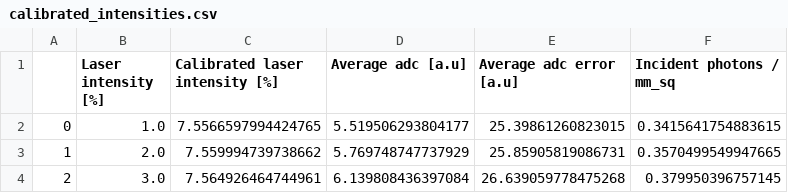
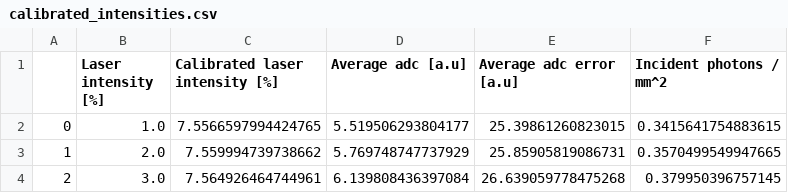
Before and after one commit to AConaboy/sndsw, a CSV file: macro/LaserMeasurements/configuration/calibrated_intensities.csv, drawn as a sheet; only a part is shown.

```diff
--- a/macro/LaserMeasurements/configuration/calibrated_intensities.csv
+++ b/macro/LaserMeasurements/configuration/calibrated_intensities.csv
@@ -1,2 +1,2 @@
-,Laser intensity [%],Calibrated laser intensity [%],Average adc [a.u],Average adc error [a.u],Incident photons / mm_sq
+,Laser intensity [%],Calibrated laser intensity [%],Average adc [a.u],Average adc error [a.u],Incident photons / mm^2
 0,1.0,7.5566597994424765,5.519506293804177,25.39861260823015,0.3415641754883615
```
Also changed, not shown: 34 other files.
